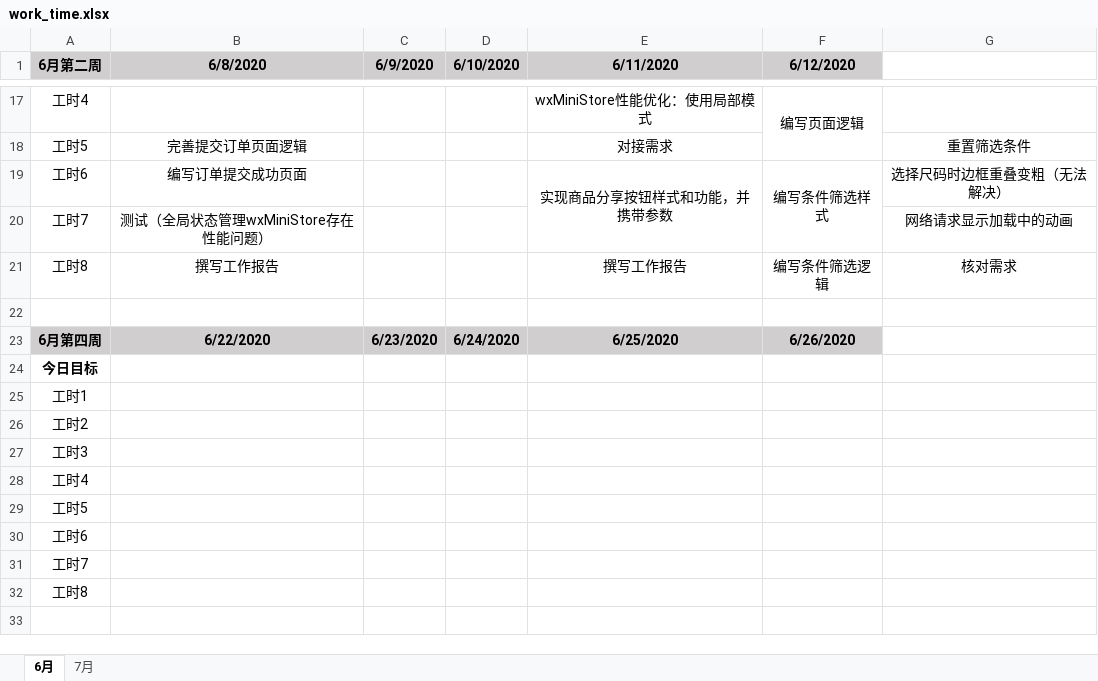
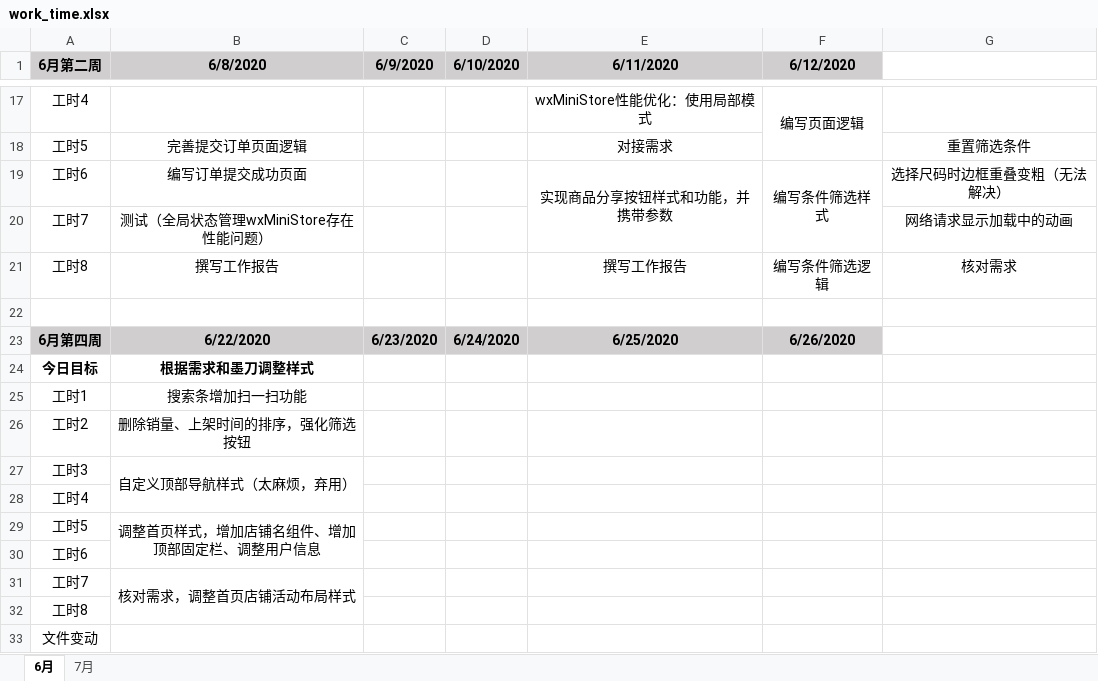
Before and after one commit to i-ce-fish/weekly_work_report, an Excel workbook: work_time.xlsx, sheet 6月, drawn as a sheet; only a part is shown, gaps mark what is left out; values as stored, in another font and other column widths than the file's, no borders; charts and pictures not drawn; the diff names each change by its address in the sheet, - before the commit and + after, or states it on an @@ line.

Commit message:
LOG

```diff
--- a/work_time.xlsx (sheet 6月)
+++ b/work_time.xlsx (sheet 6月)
-B24 (6/8/2020): (empty)
+B24 (6/8/2020): 根据需求和墨刀调整样式
-B25 (6/8/2020): (empty)
+B25 (6/8/2020): 搜索条增加扫一扫功能
-B26 (6/8/2020): (empty)
+B26 (6/8/2020): 删除销量、上架时间的排序，强化筛选按钮
-B27 (6/8/2020): (empty)
+B27 (6/8/2020): 自定义顶部导航样式（太麻烦，弃用）
+B27:B28 merged
-B29 (6/8/2020): (empty)
+B29 (6/8/2020): 调整首页样式，增加店铺名组件、增加顶部固定栏、调整用户信息
+B29:B30 merged
-B31 (6/8/2020): (empty)
+B31 (6/8/2020): 核对需求，调整首页店铺活动布局样式
+B31:B32 merged
+row 33: 文件变动
```
Also changed, not shown: charts or pictures.
